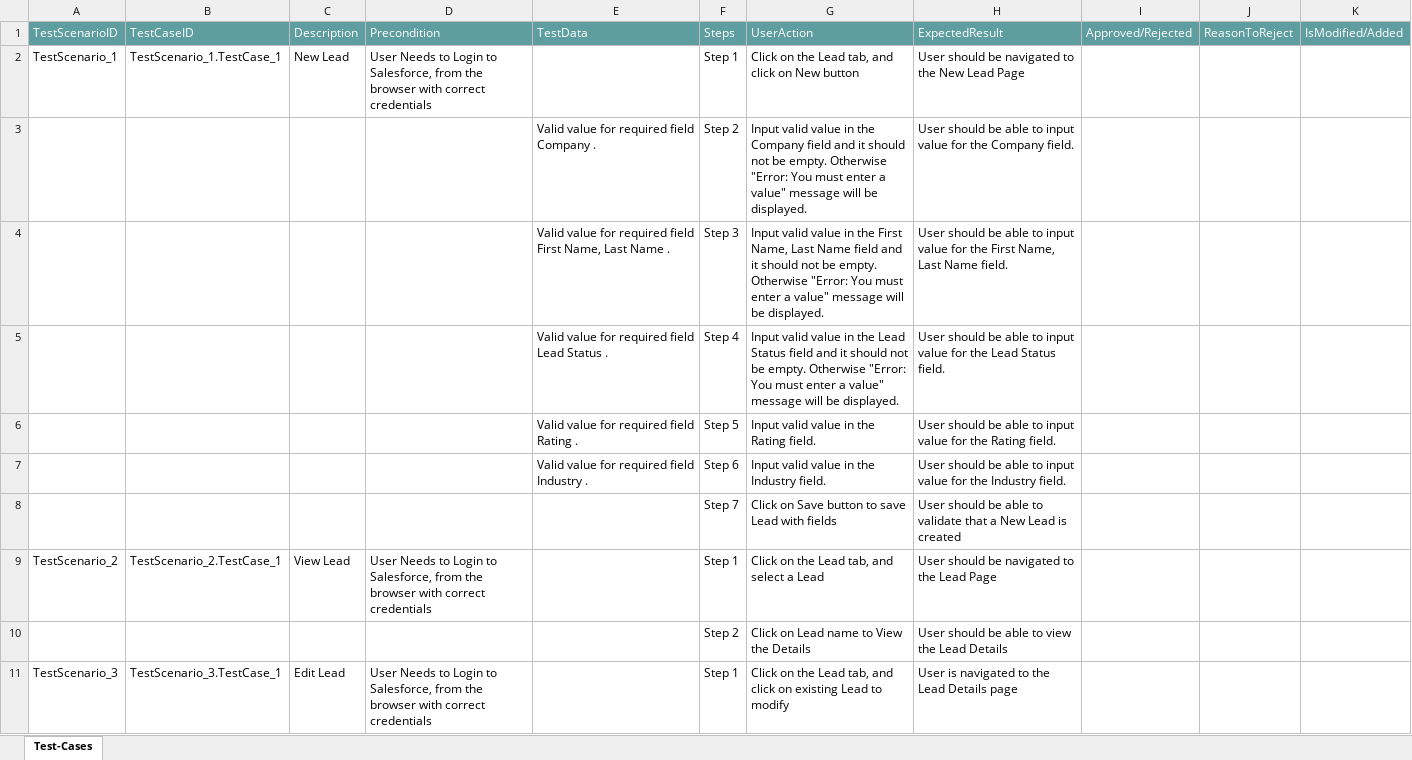
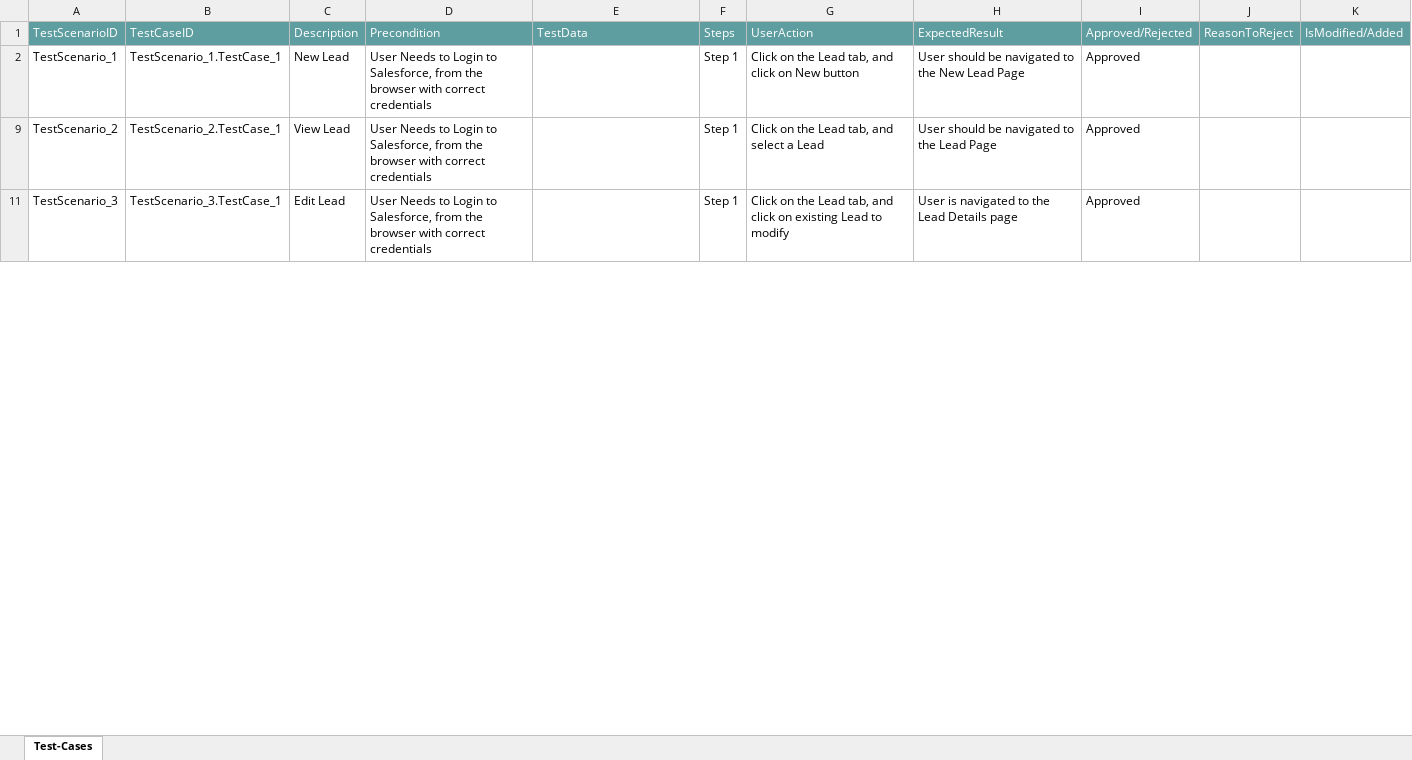
Before and after one commit to ShaikMohamedIrfan/Distributiondemo, an Excel workbook: disleadpac.xlsx, sheet Test-Cases, drawn as a sheet; only a part is shown; values as stored, in another font and other column widths than the file's, no borders; table styles not drawn; the diff covers the shown part only; the diff names each change by its address in the sheet, - before the commit and + after, or states it on an @@ line.

Commit message:
Add files via upload

```diff
--- a/disleadpac.xlsx (sheet Test-Cases)
+++ b/disleadpac.xlsx (sheet Test-Cases)
-I2: (empty)
+I2: Approved
@@ row 3 hidden:  |  |  |  | Valid value for required field Company . | Step 2 | Input valid value in the Company field and it should not be empty. Otherwise "Error: You must enter a value" message will be displayed. | User should be able to input value for the Company field. @@
@@ row 4 hidden:  |  |  |  | Valid value for required field First Name, Last Name . | Step 3 | Input valid value in the First Name, Last Name field and it should not be empty. Otherwise "Error: You must enter a value" message will be displayed. | User should be able to input value for the First Name, Last Name field. @@
@@ row 5 hidden:  |  |  |  | Valid value for required field Lead Status . | Step 4 | Input valid value in the Lead Status field and it should not be empty. Otherwise "Error: You must enter a value" message will be displayed. | User should be able to input value for the Lead Status field. @@
@@ row 6 hidden:  |  |  |  | Valid value for required field Rating . | Step 5 | Input valid value in the Rating field. | User should be able to input value for the Rating field. @@
@@ row 7 hidden:  |  |  |  | Valid value for required field Industry . | Step 6 | Input valid value in the Industry field. | User should be able to input value for the Industry field. @@
@@ row 8 hidden:  |  |  |  |  | Step 7 | Click on Save button to save Lead with fields | User should be able to validate that a New Lead is created @@
-I9: (empty)
+I9: Approved
@@ row 10 hidden:  |  |  |  |  | Step 2 | Click on Lead name to View the Details | User should be able to view the Lead Details @@
-I11: (empty)
+I11: Approved
```
Also changed, not shown: 8 hidden or unhidden rows and 1 edited cell elsewhere in this sheet.
